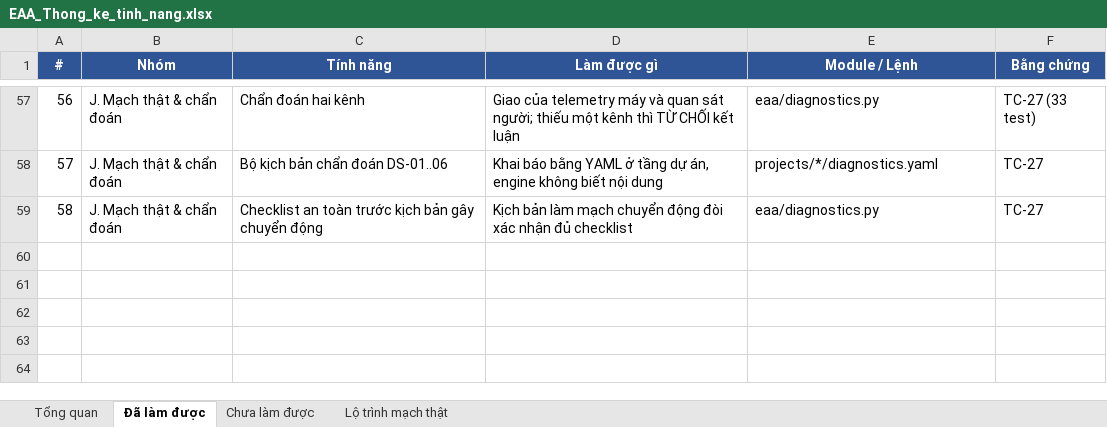
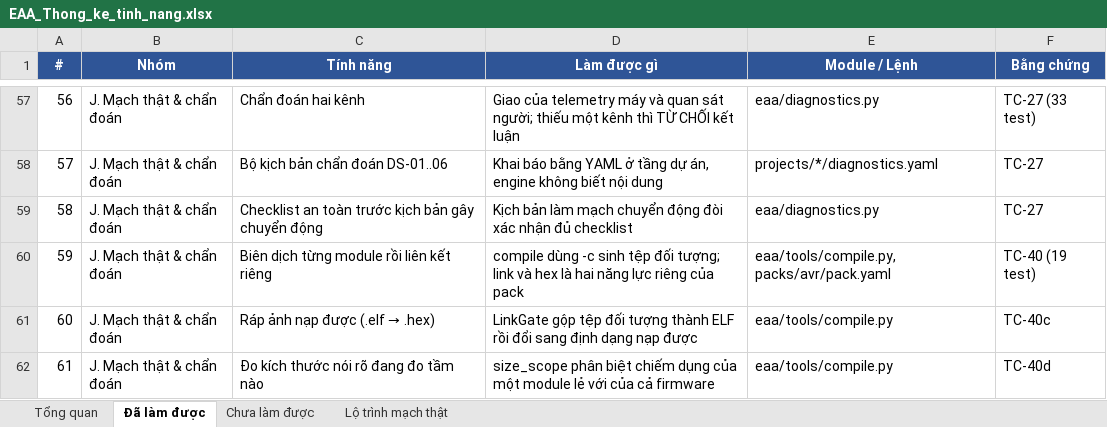
Before and after one commit to mobiluckvn/Agent, an Excel workbook: docs/EAA_Thong_ke_tinh_nang.xlsx, sheet Đã làm được, drawn as a sheet; only a part is shown, gaps mark what is left out; values as stored, in another font and other column widths than the file's, no borders; the diff names each change by its address in the sheet, - before the commit and + after, or states it on an @@ line.

```diff
--- a/docs/EAA_Thong_ke_tinh_nang.xlsx (sheet Đã làm được)
+++ b/docs/EAA_Thong_ke_tinh_nang.xlsx (sheet Đã làm được)
+row 60: 59 | J. Mạch thật & chẩn đoán | Biên dịch từng module rồi liên kết riêng | compile dùng -c sinh tệp đối tượng; link và hex là hai năng lực riêng của pack | eaa/tools/compile.py, packs/avr/pack.yaml | TC-40 (19 test)
+row 61: 60 | J. Mạch thật & chẩn đoán | Ráp ảnh nạp được (.elf → .hex) | LinkGate gộp tệp đối tượng thành ELF rồi đổi sang định dạng nạp được | eaa/tools/compile.py | TC-40c
+row 62: 61 | J. Mạch thật & chẩn đoán | Đo kích thước nói rõ đang đo tầm nào | size_scope phân biệt chiếm dụng của một module lẻ với của cả firmware | eaa/tools/compile.py | TC-40d
```
Also changed, not shown: sheet Chưa làm được, sheet Tổng quan, sheet Lộ trình mạch thật, 12 other files.
